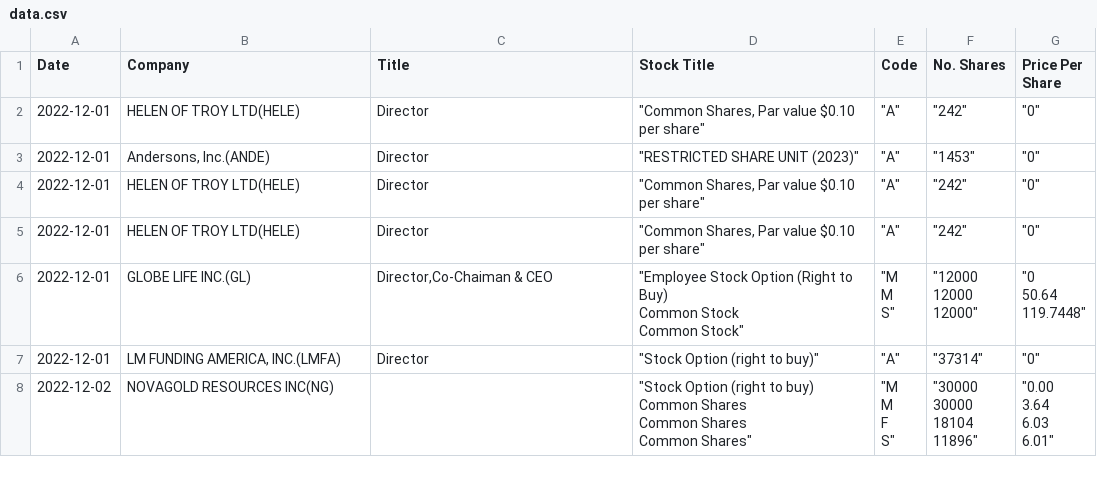
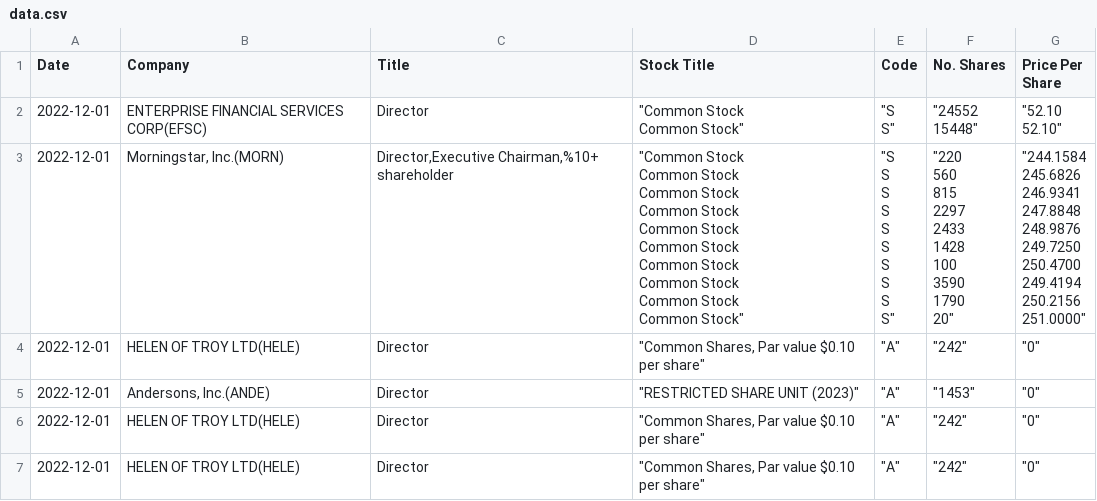
Before and after one commit to medicalanthrax/EDGAR-Database-Insider-Trading-Tracker, a CSV file: data.csv, drawn as a sheet; only a part is shown; the shorter side is filled out with more unchanged rows.

Commit message:
Edge-Case handling in read_data()

```diff
--- a/data.csv
+++ b/data.csv
@@ -1,2 +1,44 @@
 Date,Company,Title,Stock Title,Code,No. Shares,Price Per Share
+2022-12-01,ENTERPRISE FINANCIAL SERVICES CORP(EFSC),Director,"""Common Stock
+Common Stock""","""S
+S""","""24552
+15448""","""52.10
+52.10"""
+2022-12-01,"Morningstar, Inc.(MORN)","Director,Executive Chairman,%10+ shareholder","""Common Stock
+Common Stock
+Common Stock
+Common Stock
+Common Stock
+Common Stock
+Common Stock
+Common Stock
+Common Stock
+Common Stock""","""S
+S
+S
+S
+S
+S
+S
+S
+S
+S""","""220
+560
+815
+2297
+2433
+1428
+100
+3590
+1790
+20""","""244.1584
+245.6826
+246.9341
+247.8848
+248.9876
+249.7250
+250.4700
+249.4194
+250.2156
+251.0000"""
 2022-12-01,HELEN OF TROY LTD(HELE),Director,"""Common Shares, Par value $0.10 per share""","""A""","""242""","""0"""
```
Also changed, not shown: 2 other files.
